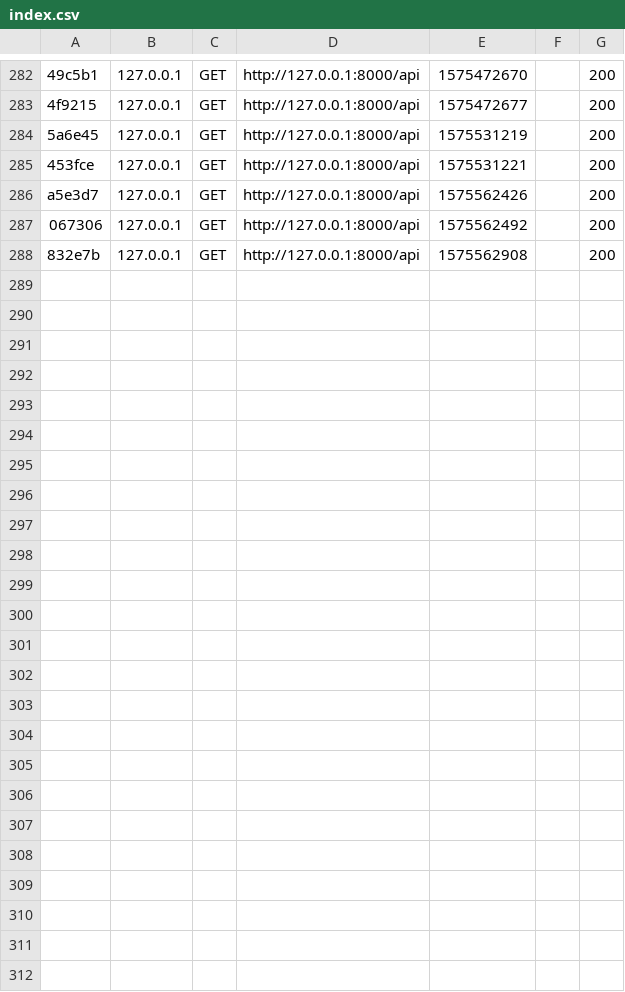
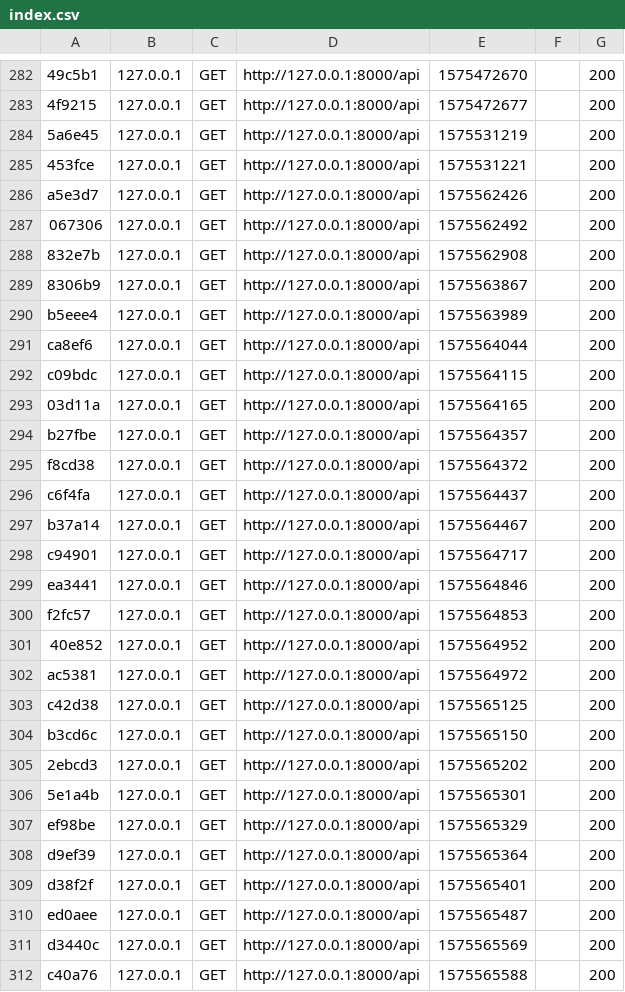
Before and after one commit to MDenis27/TennisPlayerApp, a CSV file: Backend/var/cache/dev/profiler/index.csv, drawn as a sheet; only a part is shown, gaps mark what is left out.

```diff
--- a/Backend/var/cache/dev/profiler/index.csv
+++ b/Backend/var/cache/dev/profiler/index.csv
@@ -288 +288,25 @@ a5e3d7,127.0.0.1,GET,http://127.0.0.1:8000/api,1575562426,,200
 832e7b,127.0.0.1,GET,http://127.0.0.1:8000/api,1575562908,,200
+8306b9,127.0.0.1,GET,http://127.0.0.1:8000/api,1575563867,,200
+b5eee4,127.0.0.1,GET,http://127.0.0.1:8000/api,1575563989,,200
+ca8ef6,127.0.0.1,GET,http://127.0.0.1:8000/api,1575564044,,200
+c09bdc,127.0.0.1,GET,http://127.0.0.1:8000/api,1575564115,,200
+03d11a,127.0.0.1,GET,http://127.0.0.1:8000/api,1575564165,,200
+b27fbe,127.0.0.1,GET,http://127.0.0.1:8000/api,1575564357,,200
+f8cd38,127.0.0.1,GET,http://127.0.0.1:8000/api,1575564372,,200
+c6f4fa,127.0.0.1,GET,http://127.0.0.1:8000/api,1575564437,,200
+b37a14,127.0.0.1,GET,http://127.0.0.1:8000/api,1575564467,,200
+c94901,127.0.0.1,GET,http://127.0.0.1:8000/api,1575564717,,200
+ea3441,127.0.0.1,GET,http://127.0.0.1:8000/api,1575564846,,200
+f2fc57,127.0.0.1,GET,http://127.0.0.1:8000/api,1575564853,,200
+40e852,127.0.0.1,GET,http://127.0.0.1:8000/api,1575564952,,200
+ac5381,127.0.0.1,GET,http://127.0.0.1:8000/api,1575564972,,200
+c42d38,127.0.0.1,GET,http://127.0.0.1:8000/api,1575565125,,200
+b3cd6c,127.0.0.1,GET,http://127.0.0.1:8000/api,1575565150,,200
+2ebcd3,127.0.0.1,GET,http://127.0.0.1:8000/api,1575565202,,200
+5e1a4b,127.0.0.1,GET,http://127.0.0.1:8000/api,1575565301,,200
+ef98be,127.0.0.1,GET,http://127.0.0.1:8000/api,1575565329,,200
+d9ef39,127.0.0.1,GET,http://127.0.0.1:8000/api,1575565364,,200
+d38f2f,127.0.0.1,GET,http://127.0.0.1:8000/api,1575565401,,200
+ed0aee,127.0.0.1,GET,http://127.0.0.1:8000/api,1575565487,,200
+d3440c,127.0.0.1,GET,http://127.0.0.1:8000/api,1575565569,,200
+c40a76,127.0.0.1,GET,http://127.0.0.1:8000/api,1575565588,,200
```
Also changed, not shown: 29 other files.
